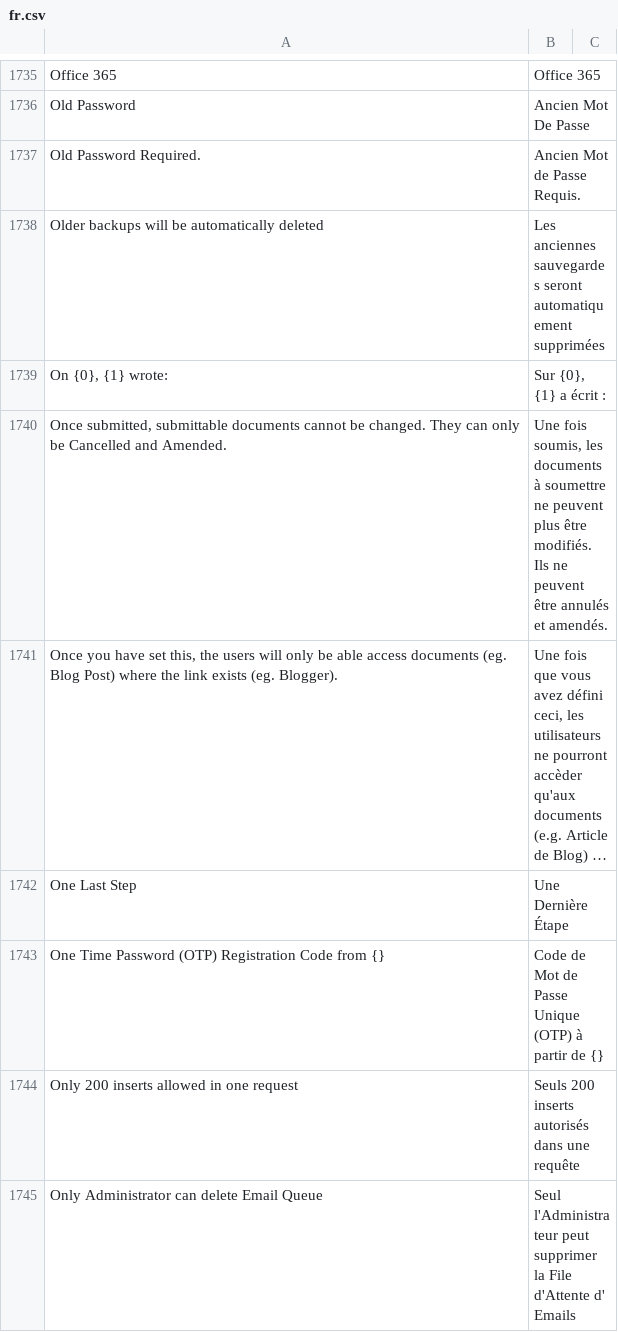
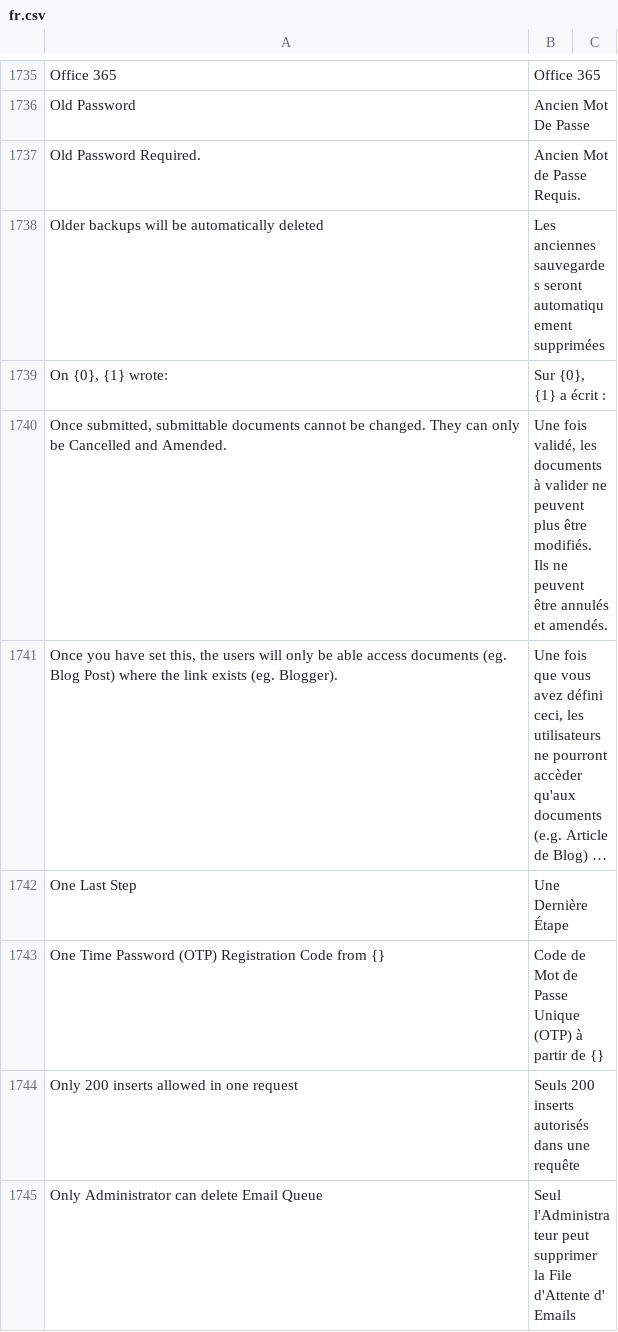
Before and after one commit to hanzoai/frappe, a CSV file: frappe/translations/fr.csv, drawn as a sheet; only a part is shown, gaps mark what is left out; long unchanged cells end in …; the diff covers the shown part only; the diff names each change by its address in the sheet, - before the commit and + after, or states it on an @@ line.

```diff
--- a/frappe/translations/fr.csv
+++ b/frappe/translations/fr.csv
-B1740: Une fois soumis, les documents à soumettre ne peuvent…
+B1740: Une fois validé, les documents à valider ne peuvent…
```
Also changed, not shown: 39 edited cells elsewhere in this file.
